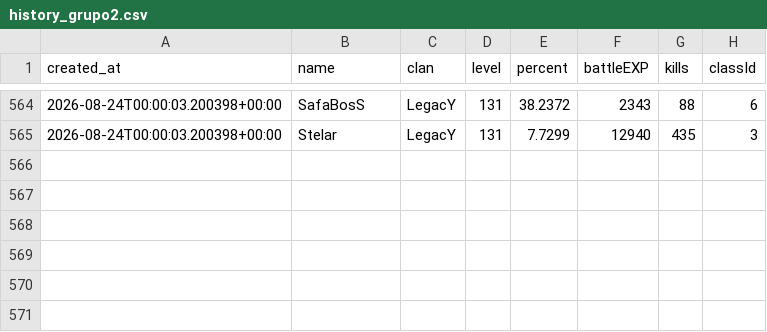
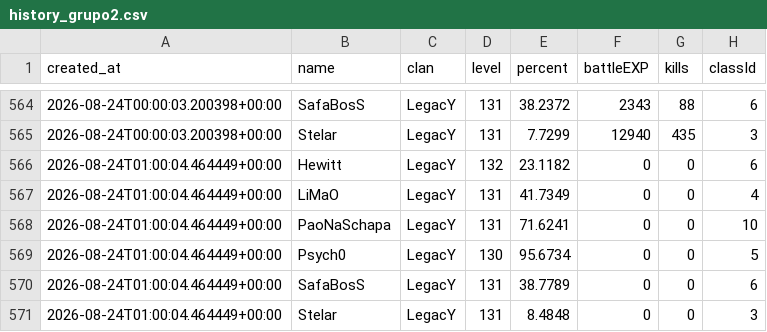
Before and after one commit to FlynMael/aorus-xp-tracker, a CSV file: data/history_grupo2.csv, drawn as a sheet; only a part is shown, gaps mark what is left out; the diff names each change by its address in the sheet, - before the commit and + after, or states it on an @@ line.

```diff
--- a/data/history_grupo2.csv
+++ b/data/history_grupo2.csv
+row 566: 2026-08-24T01:00:04.464449+00:00 | Hewitt | LegacY | 132 | 23.1182 | 0 | 0 | 6
+row 567: 2026-08-24T01:00:04.464449+00:00 | LiMaO | LegacY | 131 | 41.7349 | 0 | 0 | 4
+row 568: 2026-08-24T01:00:04.464449+00:00 | PaoNaSchapa | LegacY | 131 | 71.6241 | 0 | 0 | 10
+row 569: 2026-08-24T01:00:04.464449+00:00 | Psych0 | LegacY | 130 | 95.6734 | 0 | 0 | 5
+row 570: 2026-08-24T01:00:04.464449+00:00 | SafaBosS | LegacY | 131 | 38.7789 | 0 | 0 | 6
+row 571: 2026-08-24T01:00:04.464449+00:00 | Stelar | LegacY | 131 | 8.4848 | 0 | 0 | 3
```
Also changed, not shown: data/history.csv.
